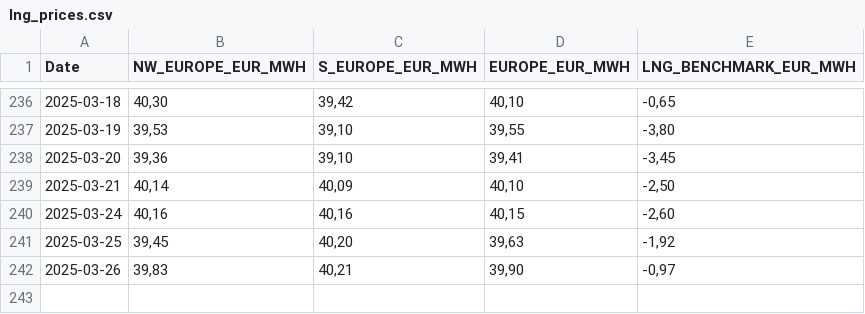
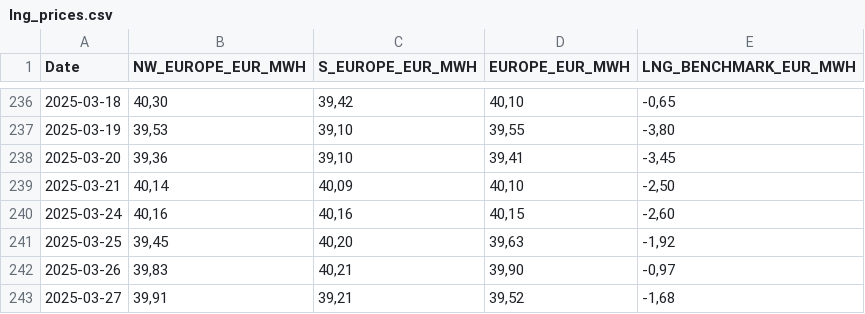
Before and after one commit to Economics-SP-V/Showroom, a CSV file: lng_prices.csv, drawn as a sheet; only a part is shown, gaps mark what is left out.

Commit message:
Daily Update

```diff
--- a/lng_prices.csv
+++ b/lng_prices.csv
@@ -242 +242,2 @@ Date,NW_EUROPE_EUR_MWH,S_EUROPE_EUR_MWH,EUROPE_EUR_MWH,LNG_BENCHMARK_EUR_MWH
 2025-03-26,"39,83","40,21","39,90","-0,97"
+2025-03-27,"39,91","39,21","39,52","-1,68"
```
